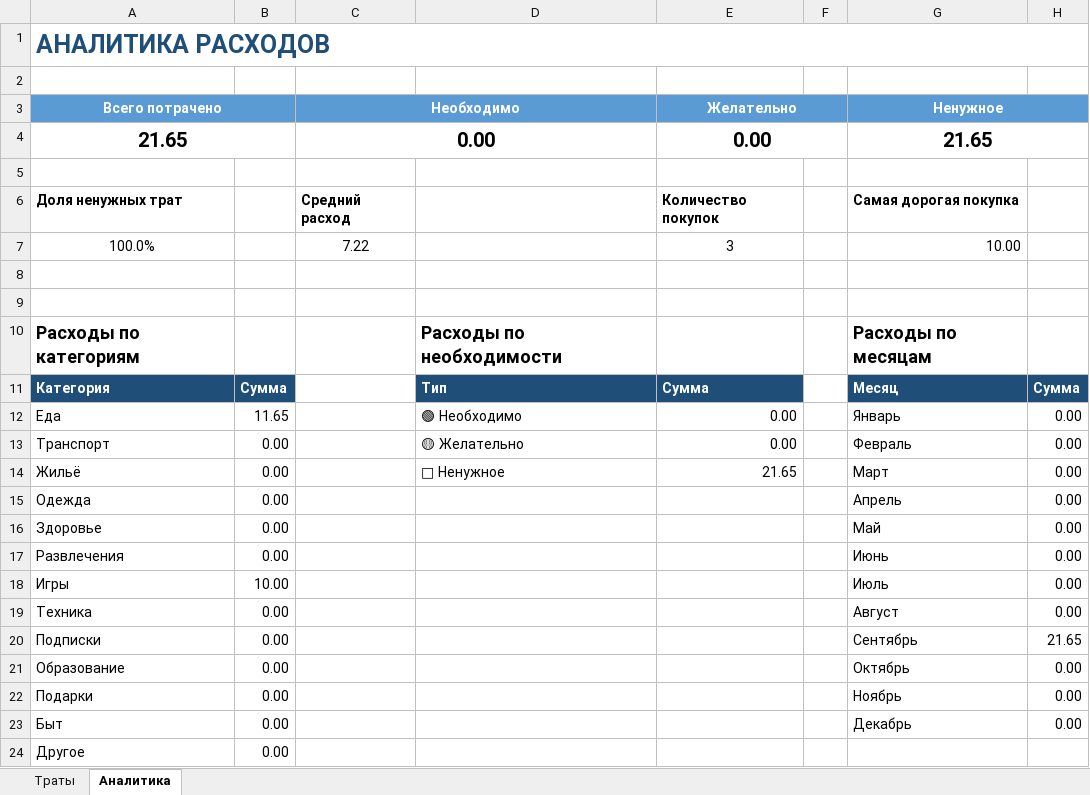
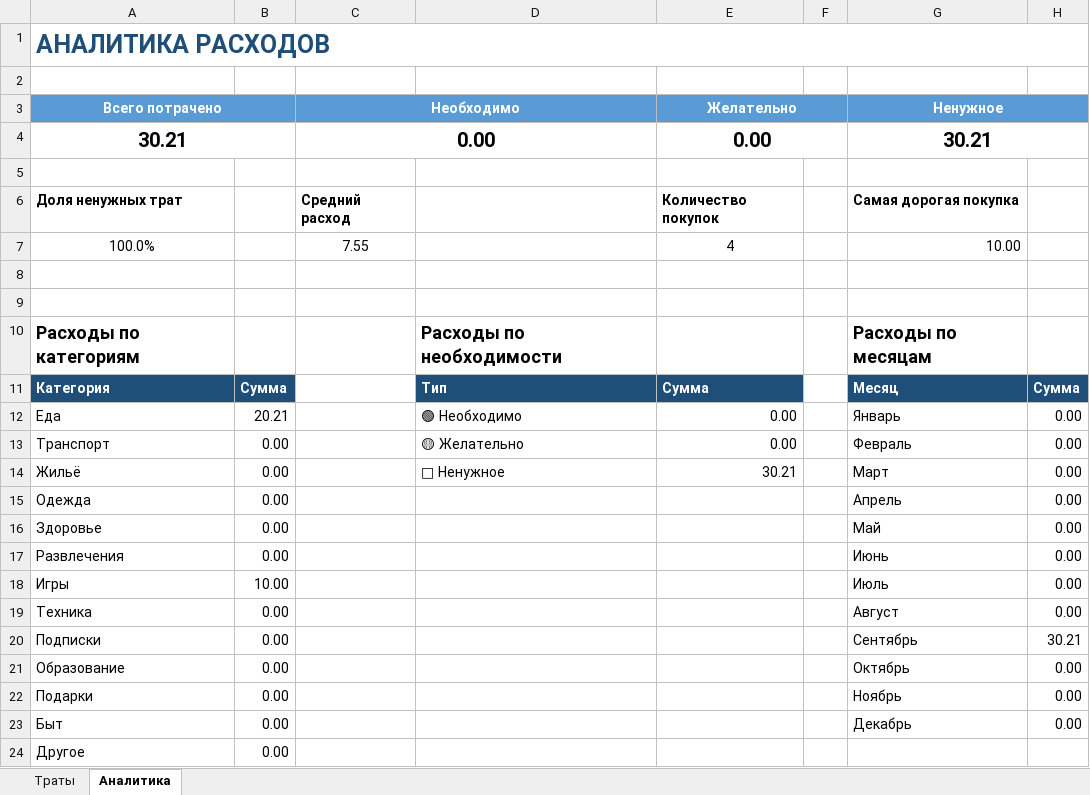
Before and after one commit to NearVich/zhivot, an Excel workbook: .self/УЧЁТ__ТРАТ.xlsx, sheet Аналитика, drawn as a sheet; values as stored, in another font and other column widths than the file's, no borders; charts and pictures not drawn; the diff names each change by its address in the sheet, - before the commit and + after, or states it on an @@ line.

```diff
--- a/.self/УЧЁТ__ТРАТ.xlsx (sheet Аналитика)
+++ b/.self/УЧЁТ__ТРАТ.xlsx (sheet Аналитика)
-A4 (Всего потрачено): 21.65
+A4 (Всего потрачено): 30.21
-G4 (Ненужное): 21.65
+G4 (Ненужное): 30.21
-C7 (Необходимо): 7.22
+C7 (Необходимо): 7.55
-E7 (Желательно): 3
+E7 (Желательно): 4
-B12: 11.65
+B12: 20.21
-E14 (Желательно): 21.65
+E14 (Желательно): 30.21
-H20: 21.65
+H20: 30.21
```
Also changed, not shown: sheet Траты, charts or pictures.
